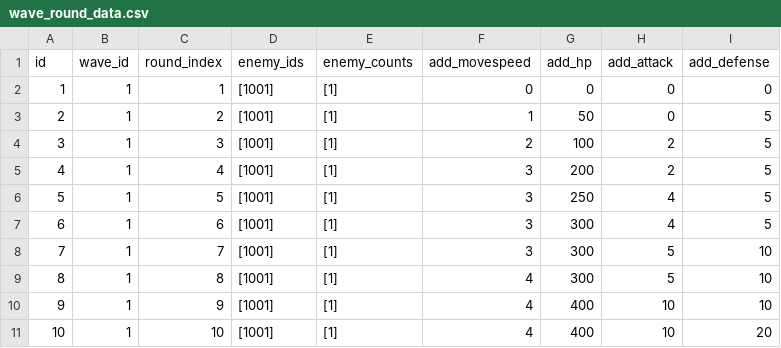
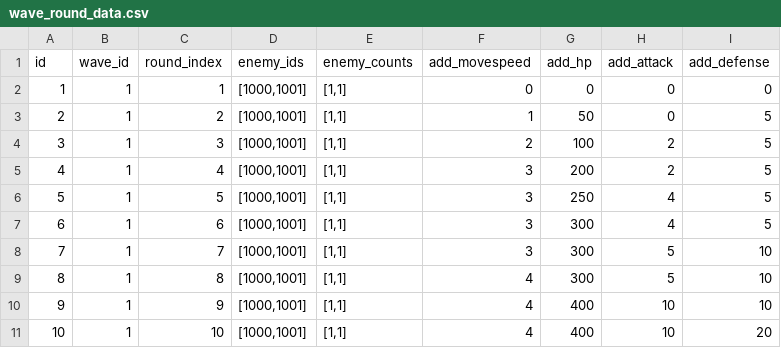
Before and after one commit to smsm8087/DefenseGameWebSocketServer, a CSV file: DefenseGameWebSocketServer/DefenseGameWebSocketServer/Data/wave_round_data.csv, drawn as a sheet.

```diff
--- a/DefenseGameWebSocketServer/DefenseGameWebSocketServer/Data/wave_round_data.csv
+++ b/DefenseGameWebSocketServer/DefenseGameWebSocketServer/Data/wave_round_data.csv
@@ -1,11 +1,11 @@
 id,wave_id,round_index,enemy_ids,enemy_counts,add_movespeed,add_hp,add_attack,add_defense
-1,1,1,[1001],[1],0,0,0,0
-2,1,2,[1001],[1],1,50,0,5
-3,1,3,[1001],[1],2,100,2,5
-4,1,4,[1001],[1],3,200,2,5
-5,1,5,[1001],[1],3,250,4,5
-6,1,6,[1001],[1],3,300,4,5
-7,1,7,[1001],[1],3,300,5,10
-8,1,8,[1001],[1],4,300,5,10
-9,1,9,[1001],[1],4,400,10,10
-10,1,10,[1001],[1],4,400,10,20
+1,1,1,"[1000,1001]","[1,1]",0,0,0,0
+2,1,2,"[1000,1001]","[1,1]",1,50,0,5
+3,1,3,"[1000,1001]","[1,1]",2,100,2,5
+4,1,4,"[1000,1001]","[1,1]",3,200,2,5
+5,1,5,"[1000,1001]","[1,1]",3,250,4,5
+6,1,6,"[1000,1001]","[1,1]",3,300,4,5
+7,1,7,"[1000,1001]","[1,1]",3,300,5,10
+8,1,8,"[1000,1001]","[1,1]",4,300,5,10
+9,1,9,"[1000,1001]","[1,1]",4,400,10,10
+10,1,10,"[1000,1001]","[1,1]",4,400,10,20
```
Also changed, not shown: 3 other files.
